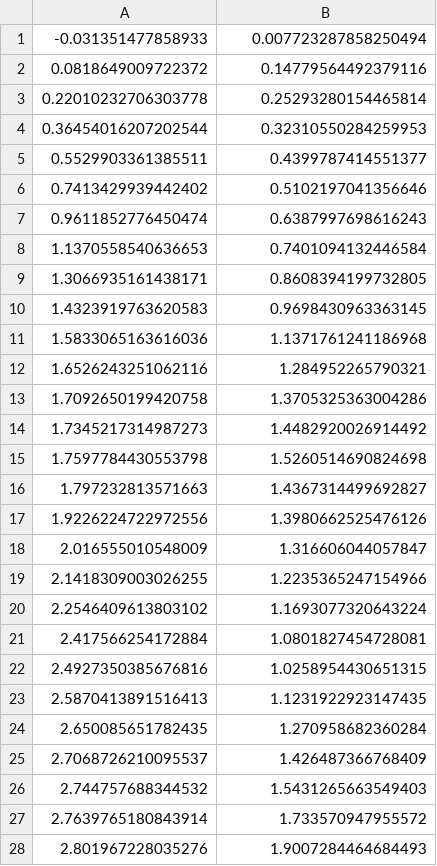
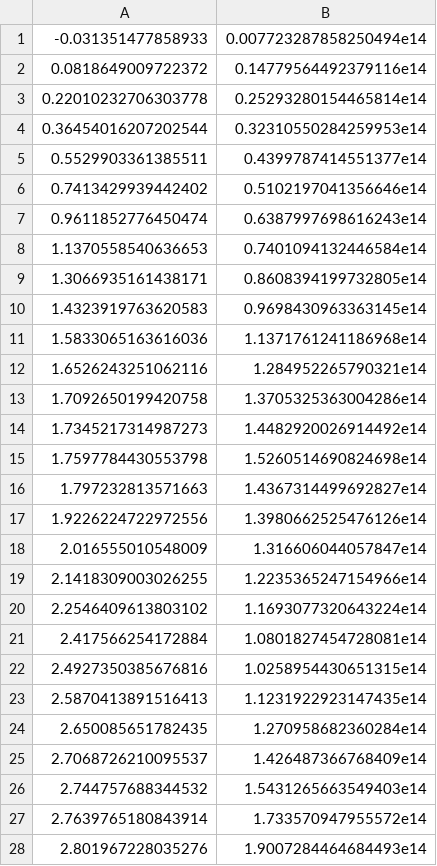
Before and after one commit to RemiHelleboid/UltimateEPM, a CSV file: examples/RatesSiFischetti1988.csv, drawn as a sheet; only a part is shown; the diff covers the shown part only.

```diff
--- a/examples/RatesSiFischetti1988.csv
+++ b/examples/RatesSiFischetti1988.csv
@@ -1,28 +1,28 @@
--0.031351477858933, 0.007723287858250494
-0.0818649009722372, 0.14779564492379116
-0.22010232706303778, 0.25293280154465814
-0.36454016207202544, 0.32310550284259953
-0.5529903361385511, 0.4399787414551377
-0.7413429939442402, 0.5102197041356646
-0.9611852776450474, 0.6387997698616243
-1.1370558540636653, 0.7401094132446584
-1.3066935161438171, 0.8608394199732805
-1.4323919763620583, 0.9698430963363145
-1.5833065163616036, 1.1371761241186968
-1.6526243251062116, 1.284952265790321
-1.7092650199420758, 1.3705325363004286
-1.7345217314987273, 1.4482920026914492
-1.7597784430553798, 1.5260514690824698
-1.797232813571663, 1.4367314499692827
-1.9226224722972556, 1.3980662525476126
-2.016555010548009, 1.316606044057847
-2.1418309003026255, 1.2235365247154966
-2.2546409613803102, 1.1693077320643224
-2.417566254172884, 1.0801827454728081
-2.4927350385676816, 1.0258954430651315
-2.5870413891516413, 1.1231922923147435
-2.650085651782435, 1.270958682360284
-2.7068726210095537, 1.426487366768409
-2.744757688344532, 1.5431265663549403
-2.7639765180843914, 1.733570947955572
-2.801967228035276, 1.9007284464684493
+-0.031351477858933, 0.007723287858250494e14
+0.0818649009722372, 0.14779564492379116e14
+0.22010232706303778, 0.25293280154465814e14
+0.36454016207202544, 0.32310550284259953e14
+0.5529903361385511, 0.4399787414551377e14
+0.7413429939442402, 0.5102197041356646e14
+0.9611852776450474, 0.6387997698616243e14
+1.1370558540636653, 0.7401094132446584e14
+1.3066935161438171, 0.8608394199732805e14
+1.4323919763620583, 0.9698430963363145e14
+1.5833065163616036, 1.1371761241186968e14
+1.6526243251062116, 1.284952265790321e14
+1.7092650199420758, 1.3705325363004286e14
+1.7345217314987273, 1.4482920026914492e14
+1.7597784430553798, 1.5260514690824698e14
+1.797232813571663, 1.4367314499692827e14
+1.9226224722972556, 1.3980662525476126e14
+2.016555010548009, 1.316606044057847e14
+2.1418309003026255, 1.2235365247154966e14
+2.2546409613803102, 1.1693077320643224e14
+2.417566254172884, 1.0801827454728081e14
+2.4927350385676816, 1.0258954430651315e14
+2.5870413891516413, 1.1231922923147435e14
+2.650085651782435, 1.270958682360284e14
+2.7068726210095537, 1.426487366768409e14
+2.744757688344532, 1.5431265663549403e14
+2.7639765180843914, 1.733570947955572e14
+2.801967228035276, 1.9007284464684493e14
```
Also changed, not shown: 44 edited cells elsewhere in this file, 6 other files.
